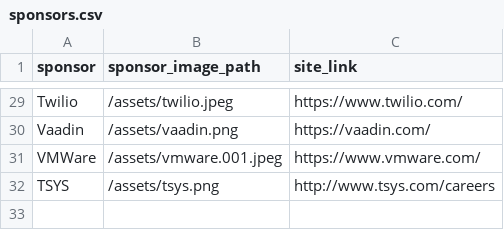
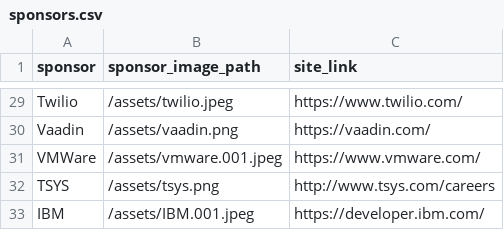
Before and after one commit to lauramoore/ajug_website, a CSV file: _data/sponsors.csv, drawn as a sheet; only a part is shown, gaps mark what is left out.

Commit message:
Updated '_data/sponsors.csv' via CloudCannon

```diff
--- a/_data/sponsors.csv
+++ b/_data/sponsors.csv
@@ -32 +32,2 @@ VMWare,/assets/vmware.001.jpeg,https://www.vmware.com/
 TSYS,/assets/tsys.png,http://www.tsys.com/careers
+IBM,/assets/IBM.001.jpeg,https://developer.ibm.com/
```
